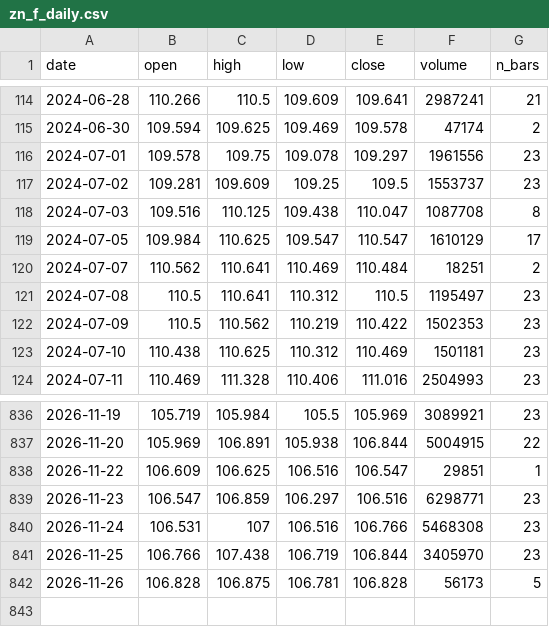
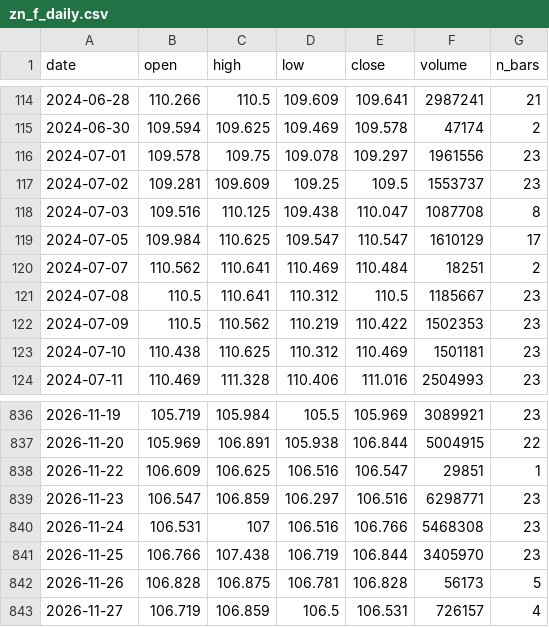
Before and after one commit to olehakengo-svg/fx-ai-trader, a CSV file: data/external/rate_anchor/zn_f_daily.csv, drawn as a sheet; only a part is shown, gaps mark what is left out.

```diff
--- a/data/external/rate_anchor/zn_f_daily.csv
+++ b/data/external/rate_anchor/zn_f_daily.csv
@@ -120,3 +120,3 @@ date,open,high,low,close,volume,n_bars
 2024-07-07,110.562,110.641,110.469,110.484,18251,2
-2024-07-08,110.5,110.641,110.312,110.5,1195497,23
+2024-07-08,110.5,110.641,110.312,110.5,1185667,23
 2024-07-09,110.5,110.562,110.219,110.422,1502353,23
@@ -842 +842,2 @@ date,open,high,low,close,volume,n_bars
 2026-11-26,106.828,106.875,106.781,106.828,56173,5
+2026-11-27,106.719,106.859,106.5,106.531,726157,4
```
Also changed, not shown: data/external/rate_anchor/us_treasury_yields.csv, 2 other files.
